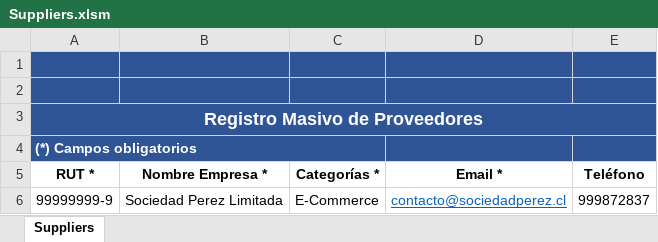
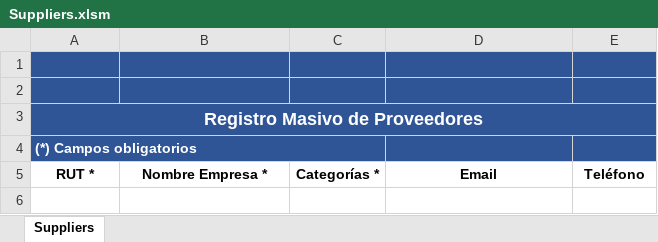
Before and after one commit to kranthi590/next-deal-ui, an Excel workbook: public/Suppliers.xlsm, sheet Suppliers, drawn as a sheet; values as stored, in another font and other column widths than the file's, no borders; charts and pictures not drawn; the diff names each change by its address in the sheet, - before the commit and + after, or states it on an @@ line.

```diff
--- a/public/Suppliers.xlsm (sheet Suppliers)
+++ b/public/Suppliers.xlsm (sheet Suppliers)
-D5: Email *
+D5: Email
-row 6: 99999999-9 | Sociedad Perez Limitada | E-Commerce | contacto@sociedadperez.cl | 999872837
```
Also changed, not shown: charts or pictures, 2 other files.
